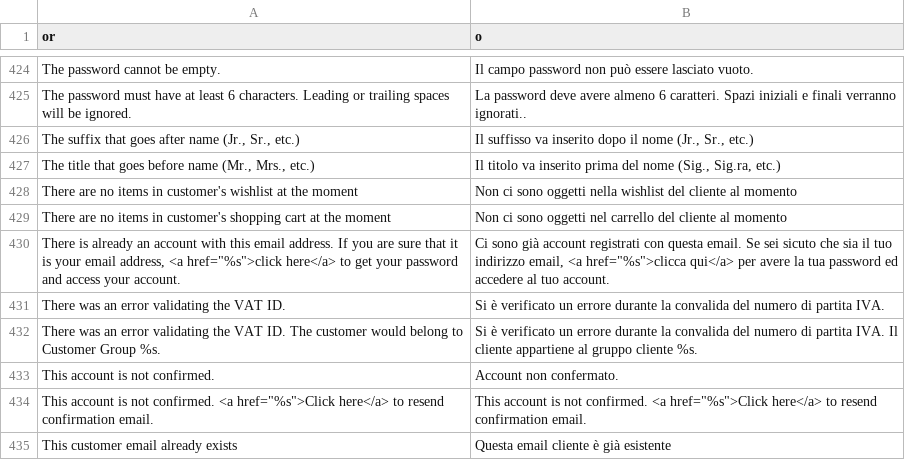
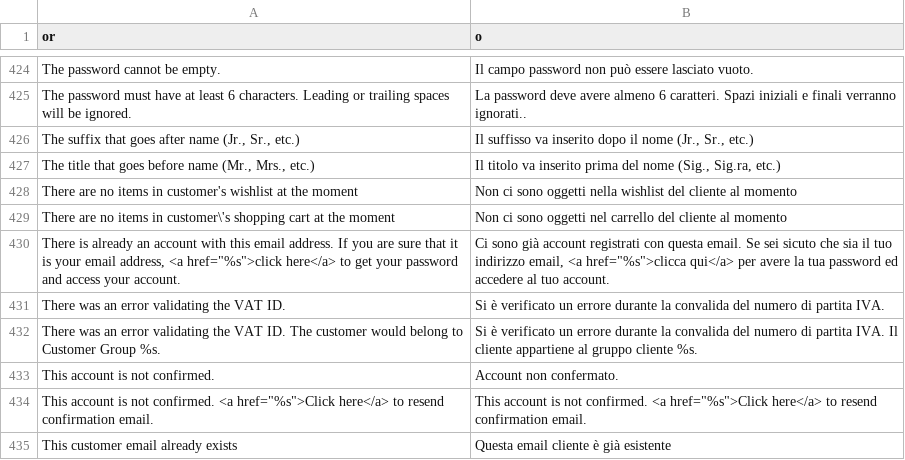
Before and after one commit to MaWoScha/German_LocalePack_it_IT, a CSV file: app/locale/it_IT/Mage_Customer.csv, drawn as a sheet; only a part is shown, gaps mark what is left out.

```diff
--- a/app/locale/it_IT/Mage_Customer.csv
+++ b/app/locale/it_IT/Mage_Customer.csv
@@ -428,3 +428,3 @@
 "There are no items in customer's wishlist at the moment","Non ci sono oggetti nella wishlist del cliente al momento"
-"There are no items in customer's shopping cart at the moment","Non ci sono oggetti nel carrello del cliente al momento"
+"There are no items in customer\'s shopping cart at the moment","Non ci sono oggetti nel carrello del cliente al momento"
 "There is already an account with this email address. If you are sure that it is your email address, <a href=""%s"">click here</a> to get your password and access your account.","Ci sono già account registrati con questa email. Se sei sicuto che sia il tuo indirizzo email, <a href=""%s"">clicca qui</a> per avere la tua password ed accedere al tuo account."
```
Also changed, not shown: app/locale/it_IT/Mage_Catalog.csv, app/locale/it_IT/Mage_Core.csv, 6 other files.
